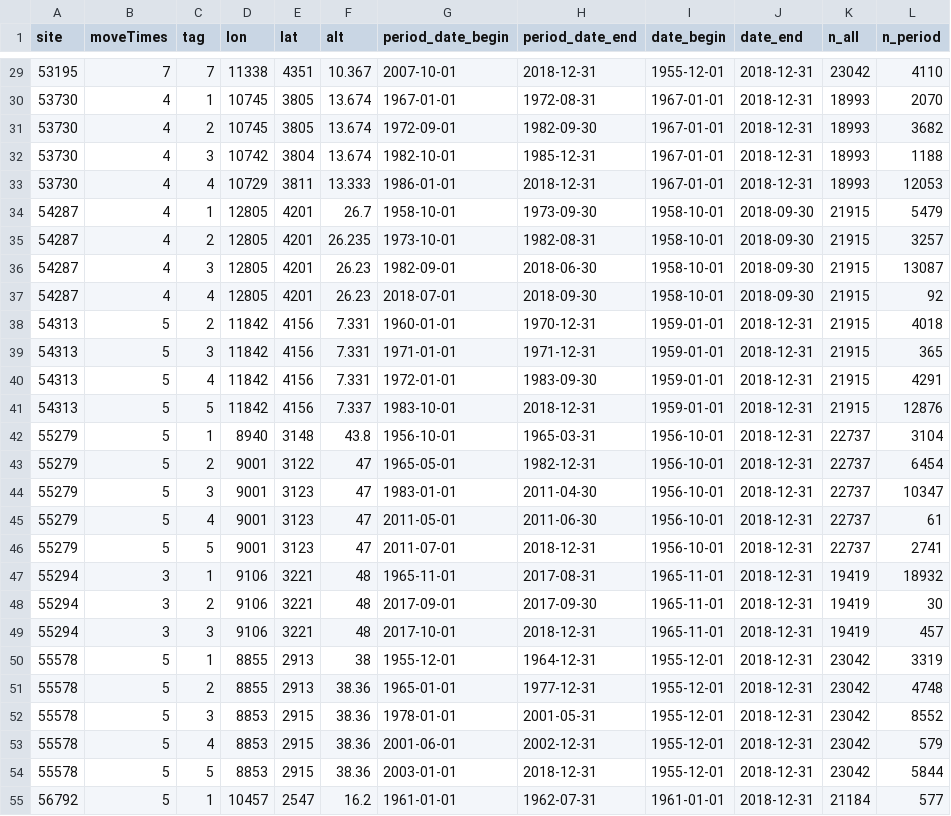
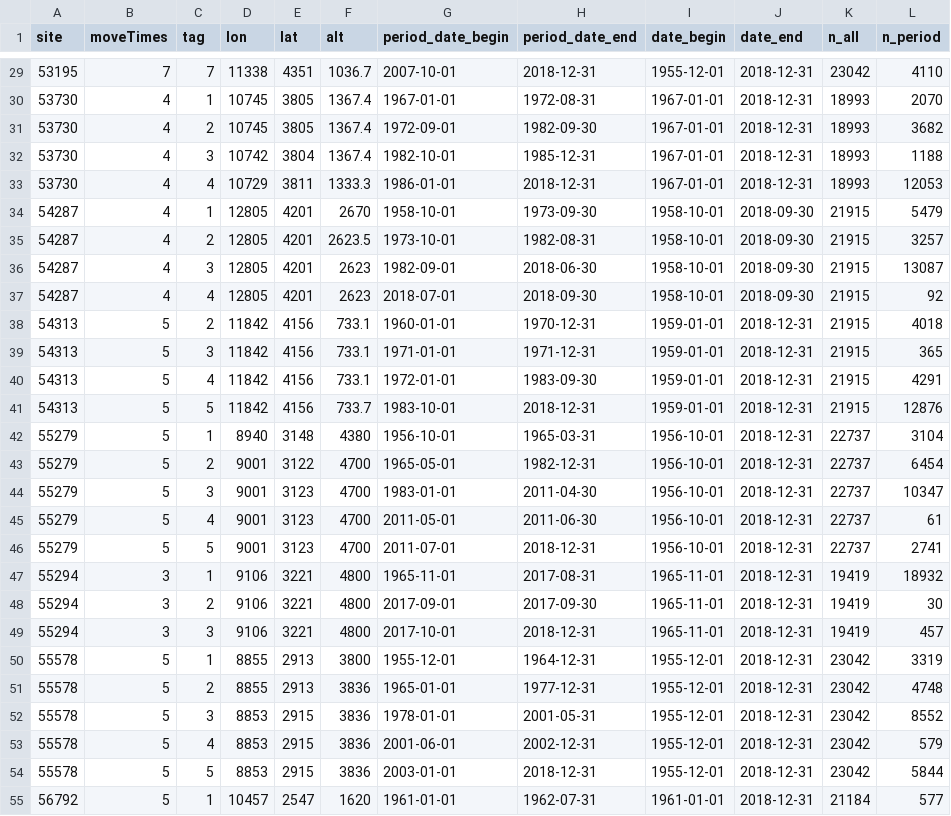
Before and after one commit to CUG-Flood/tidymet, a CSV file: data-raw/st_195101-201812-patches.csv, drawn as a sheet; only a part is shown, gaps mark what is left out; the diff covers the shown part only; the diff names each change by its address in the sheet, - before the commit and + after, or states it on an @@ line.

```diff
--- a/data-raw/st_195101-201812-patches.csv
+++ b/data-raw/st_195101-201812-patches.csv
-F29 (alt): 10.367
+F29 (alt): 1036.7
-F30:F32 (alt): 13.674
+F30:F32 (alt): 1367.4
-F33 (alt): 13.333
+F33 (alt): 1333.3
-F34 (alt): 26.7
+F34 (alt): 2670
-F35 (alt): 26.235
+F35 (alt): 2623.5
-F36:F37 (alt): 26.23
+F36:F37 (alt): 2623
-F38:F40 (alt): 7.331
+F38:F40 (alt): 733.1
-F41 (alt): 7.337
+F41 (alt): 733.7
-F42 (alt): 43.8
+F42 (alt): 4380
-F43:F46 (alt): 47
+F43:F46 (alt): 4700
-F47:F49 (alt): 48
+F47:F49 (alt): 4800
-F50 (alt): 38
+F50 (alt): 3800
-F51:F54 (alt): 38.36
+F51:F54 (alt): 3836
-F55 (alt): 16.2
+F55 (alt): 1620
```
Also changed, not shown: 48 edited cells elsewhere in this file, 14 other files.
